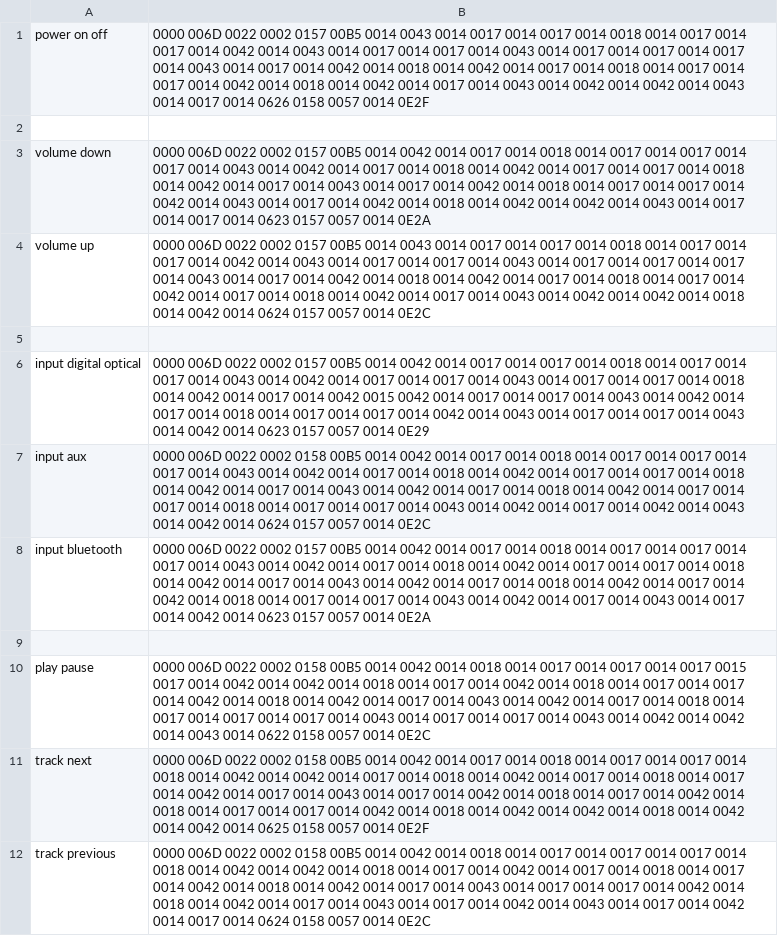
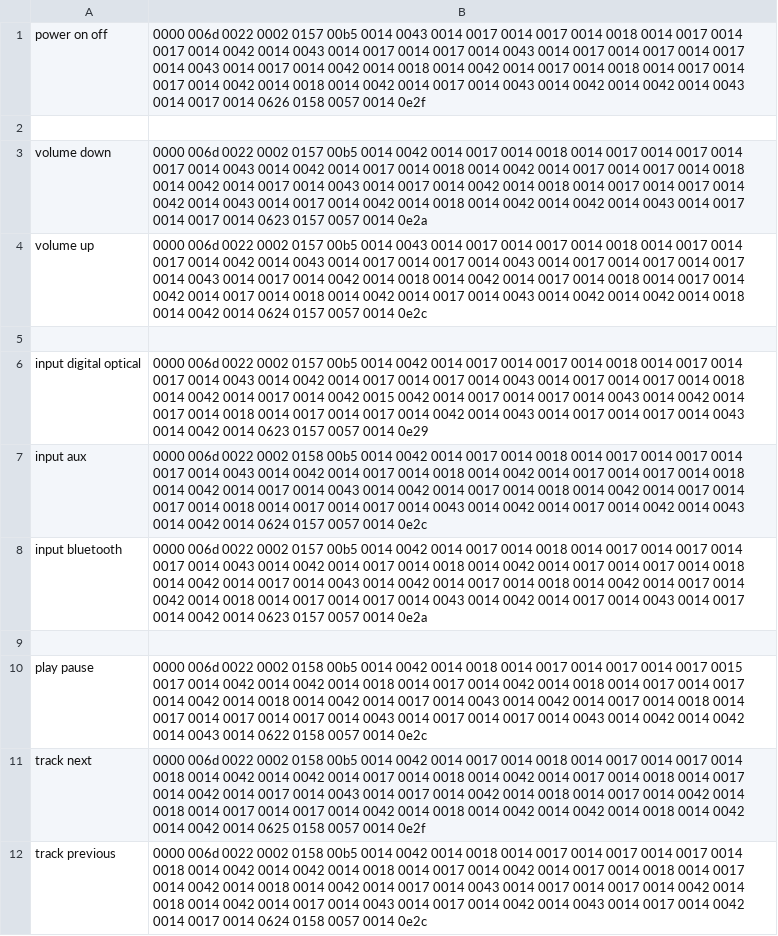
Before and after one commit to marciof/tools, a CSV file: ir/Creative T4 Wireless.pronto.csv, drawn as a sheet; the diff names each change by its address in the sheet, - before the commit and + after, or states it on an @@ line.

Commit message:
Make everything lower-case for consistency and easier for scripting

```diff
--- a/ir/Creative T4 Wireless.pronto.csv
+++ b/ir/Creative T4 Wireless.pronto.csv
-B1: 0000 006D 0022 0002 0157 00B5 0014 0043 0014 0017 0014 0017 0014 0018 0014 0017 0014 0017 0014 0042 0014 0043 0014 0017 0014 0017 0014 0043 0014 0017 0014 0017 0014 0017 0014 0043 0014 0017 0014 0042 0014 0018 0014 0042 0014 0017 0014 0018 0014 0017 0014 0017 0014 0042 0014 0018 0014 0042 0014 0017 0014 0043 0014 0042 0014 0042 0014 0043 0014 0017 0014 0626 0158 0057 0014 0E2F
+B1: 0000 006d 0022 0002 0157 00b5 0014 0043 0014 0017 0014 0017 0014 0018 0014 0017 0014 0017 0014 0042 0014 0043 0014 0017 0014 0017 0014 0043 0014 0017 0014 0017 0014 0017 0014 0043 0014 0017 0014 0042 0014 0018 0014 0042 0014 0017 0014 0018 0014 0017 0014 0017 0014 0042 0014 0018 0014 0042 0014 0017 0014 0043 0014 0042 0014 0042 0014 0043 0014 0017 0014 0626 0158 0057 0014 0e2f
-B3: 0000 006D 0022 0002 0157 00B5 0014 0042 0014 0017 0014 0018 0014 0017 0014 0017 0014 0017 0014 0043 0014 0042 0014 0017 0014 0018 0014 0042 0014 0017 0014 0017 0014 0018 0014 0042 0014 0017 0014 0043 0014 0017 0014 0042 0014 0018 0014 0017 0014 0017 0014 0042 0014 0043 0014 0017 0014 0042 0014 0018 0014 0042 0014 0042 0014 0043 0014 0017 0014 0017 0014 0623 0157 0057 0014 0E2A
+B3: 0000 006d 0022 0002 0157 00b5 0014 0042 0014 0017 0014 0018 0014 0017 0014 0017 0014 0017 0014 0043 0014 0042 0014 0017 0014 0018 0014 0042 0014 0017 0014 0017 0014 0018 0014 0042 0014 0017 0014 0043 0014 0017 0014 0042 0014 0018 0014 0017 0014 0017 0014 0042 0014 0043 0014 0017 0014 0042 0014 0018 0014 0042 0014 0042 0014 0043 0014 0017 0014 0017 0014 0623 0157 0057 0014 0e2a
-B4: 0000 006D 0022 0002 0157 00B5 0014 0043 0014 0017 0014 0017 0014 0018 0014 0017 0014 0017 0014 0042 0014 0043 0014 0017 0014 0017 0014 0043 0014 0017 0014 0017 0014 0017 0014 0043 0014 0017 0014 0042 0014 0018 0014 0042 0014 0017 0014 0018 0014 0017 0014 0042 0014 0017 0014 0018 0014 0042 0014 0017 0014 0043 0014 0042 0014 0042 0014 0018 0014 0042 0014 0624 0157 0057 0014 0E2C
+B4: 0000 006d 0022 0002 0157 00b5 0014 0043 0014 0017 0014 0017 0014 0018 0014 0017 0014 0017 0014 0042 0014 0043 0014 0017 0014 0017 0014 0043 0014 0017 0014 0017 0014 0017 0014 0043 0014 0017 0014 0042 0014 0018 0014 0042 0014 0017 0014 0018 0014 0017 0014 0042 0014 0017 0014 0018 0014 0042 0014 0017 0014 0043 0014 0042 0014 0042 0014 0018 0014 0042 0014 0624 0157 0057 0014 0e2c
-B6: 0000 006D 0022 0002 0157 00B5 0014 0042 0014 0017 0014 0017 0014 0018 0014 0017 0014 0017 0014 0043 0014 0042 0014 0017 0014 0017 0014 0043 0014 0017 0014 0017 0014 0018 0014 0042 0014 0017 0014 0042 0015 0042 0014 0017 0014 0017 0014 0043 0014 0042 0014 0017 0014 0018 0014 0017 0014 0017 0014 0042 0014 0043 0014 0017 0014 0017 0014 0043 0014 0042 0014 0623 0157 0057 0014 0E29
+B6: 0000 006d 0022 0002 0157 00b5 0014 0042 0014 0017 0014 0017 0014 0018 0014 0017 0014 0017 0014 0043 0014 0042 0014 0017 0014 0017 0014 0043 0014 0017 0014 0017 0014 0018 0014 0042 0014 0017 0014 0042 0015 0042 0014 0017 0014 0017 0014 0043 0014 0042 0014 0017 0014 0018 0014 0017 0014 0017 0014 0042 0014 0043 0014 0017 0014 0017 0014 0043 0014 0042 0014 0623 0157 0057 0014 0e29
-B7: 0000 006D 0022 0002 0158 00B5 0014 0042 0014 0017 0014 0018 0014 0017 0014 0017 0014 0017 0014 0043 0014 0042 0014 0017 0014 0018 0014 0042 0014 0017 0014 0017 0014 0018 0014 0042 0014 0017 0014 0043 0014 0042 0014 0017 0014 0018 0014 0042 0014 0017 0014 0017 0014 0018 0014 0017 0014 0017 0014 0043 0014 0042 0014 0017 0014 0042 0014 0043 0014 0042 0014 0624 0157 0057 0014 0E2C
+B7: 0000 006d 0022 0002 0158 00b5 0014 0042 0014 0017 0014 0018 0014 0017 0014 0017 0014 0017 0014 0043 0014 0042 0014 0017 0014 0018 0014 0042 0014 0017 0014 0017 0014 0018 0014 0042 0014 0017 0014 0043 0014 0042 0014 0017 0014 0018 0014 0042 0014 0017 0014 0017 0014 0018 0014 0017 0014 0017 0014 0043 0014 0042 0014 0017 0014 0042 0014 0043 0014 0042 0014 0624 0157 0057 0014 0e2c
-B8: 0000 006D 0022 0002 0157 00B5 0014 0042 0014 0017 0014 0018 0014 0017 0014 0017 0014 0017 0014 0043 0014 0042 0014 0017 0014 0018 0014 0042 0014 0017 0014 0017 0014 0018 0014 0042 0014 0017 0014 0043 0014 0042 0014 0017 0014 0018 0014 0042 0014 0017 0014 0042 0014 0018 0014 0017 0014 0017 0014 0043 0014 0042 0014 0017 0014 0043 0014 0017 0014 0042 0014 0623 0157 0057 0014 0E2A
+B8: 0000 006d 0022 0002 0157 00b5 0014 0042 0014 0017 0014 0018 0014 0017 0014 0017 0014 0017 0014 0043 0014 0042 0014 0017 0014 0018 0014 0042 0014 0017 0014 0017 0014 0018 0014 0042 0014 0017 0014 0043 0014 0042 0014 0017 0014 0018 0014 0042 0014 0017 0014 0042 0014 0018 0014 0017 0014 0017 0014 0043 0014 0042 0014 0017 0014 0043 0014 0017 0014 0042 0014 0623 0157 0057 0014 0e2a
-B10: 0000 006D 0022 0002 0158 00B5 0014 0042 0014 0018 0014 0017 0014 0017 0014 0017 0015 0017 0014 0042 0014 0042 0014 0018 0014 0017 0014 0042 0014 0018 0014 0017 0014 0017 0014 0042 0014 0018 0014 0042 0014 0017 0014 0043 0014 0042 0014 0017 0014 0018 0014 0017 0014 0017 0014 0017 0014 0043 0014 0017 0014 0017 0014 0043 0014 0042 0014 0042 0014 0043 0014 0622 0158 0057 0014 0E2C
+B10: 0000 006d 0022 0002 0158 00b5 0014 0042 0014 0018 0014 0017 0014 0017 0014 0017 0015 0017 0014 0042 0014 0042 0014 0018 0014 0017 0014 0042 0014 0018 0014 0017 0014 0017 0014 0042 0014 0018 0014 0042 0014 0017 0014 0043 0014 0042 0014 0017 0014 0018 0014 0017 0014 0017 0014 0017 0014 0043 0014 0017 0014 0017 0014 0043 0014 0042 0014 0042 0014 0043 0014 0622 0158 0057 0014 0e2c
-B11: 0000 006D 0022 0002 0158 00B5 0014 0042 0014 0017 0014 0018 0014 0017 0014 0017 0014 0018 0014 0042 0014 0042 0014 0017 0014 0018 0014 0042 0014 0017 0014 0018 0014 0017 0014 0042 0014 0017 0014 0043 0014 0017 0014 0042 0014 0018 0014 0017 0014 0042 0014 0018 0014 0017 0014 0017 0014 0042 0014 0018 0014 0042 0014 0042 0014 0018 0014 0042 0014 0042 0014 0625 0158 0057 0014 0E2F
+B11: 0000 006d 0022 0002 0158 00b5 0014 0042 0014 0017 0014 0018 0014 0017 0014 0017 0014 0018 0014 0042 0014 0042 0014 0017 0014 0018 0014 0042 0014 0017 0014 0018 0014 0017 0014 0042 0014 0017 0014 0043 0014 0017 0014 0042 0014 0018 0014 0017 0014 0042 0014 0018 0014 0017 0014 0017 0014 0042 0014 0018 0014 0042 0014 0042 0014 0018 0014 0042 0014 0042 0014 0625 0158 0057 0014 0e2f
-B12: 0000 006D 0022 0002 0158 00B5 0014 0042 0014 0018 0014 0017 0014 0017 0014 0017 0014 0018 0014 0042 0014 0042 0014 0018 0014 0017 0014 0042 0014 0017 0014 0018 0014 0017 0014 0042 0014 0018 0014 0042 0014 0017 0014 0043 0014 0017 0014 0017 0014 0042 0014 0018 0014 0042 0014 0017 0014 0043 0014 0017 0014 0042 0014 0043 0014 0017 0014 0042 0014 0017 0014 0624 0158 0057 0014 0E2C
+B12: 0000 006d 0022 0002 0158 00b5 0014 0042 0014 0018 0014 0017 0014 0017 0014 0017 0014 0018 0014 0042 0014 0042 0014 0018 0014 0017 0014 0042 0014 0017 0014 0018 0014 0017 0014 0042 0014 0018 0014 0042 0014 0017 0014 0043 0014 0017 0014 0017 0014 0042 0014 0018 0014 0042 0014 0017 0014 0043 0014 0017 0014 0042 0014 0043 0014 0017 0014 0042 0014 0017 0014 0624 0158 0057 0014 0e2c
```
